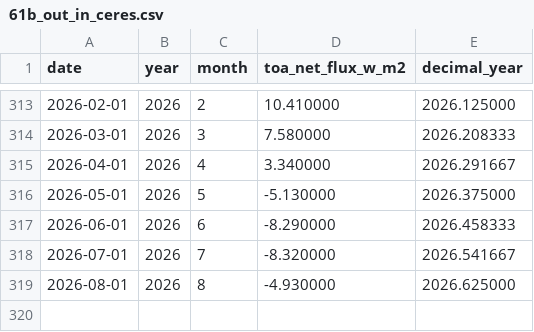
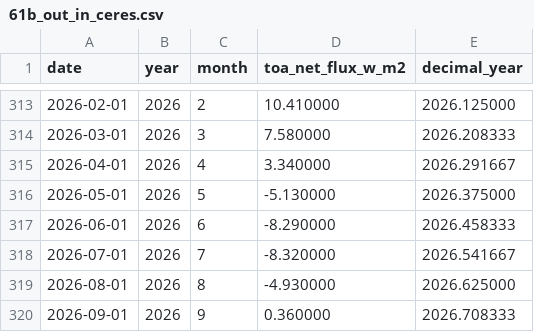
Before and after one commit to Boettcher1960/5_CO2_EEI_T, a CSV file: work/61b_out_in_ceres.csv, drawn as a sheet; only a part is shown, gaps mark what is left out.

Commit message:
5N50" # df61b = convert_ceres_to_csv(p61raw, 'work/61b_out_in_ceres.csv')

```diff
--- a/work/61b_out_in_ceres.csv
+++ b/work/61b_out_in_ceres.csv
@@ -319 +319,2 @@ date,year,month,toa_net_flux_w_m2,decimal_year
 2026-08-01,2026,8,-4.930000,2026.625000
+2026-09-01,2026,9,0.360000,2026.708333
```
Also changed, not shown: work/61c_out_EEI.csv, 6 other files.
